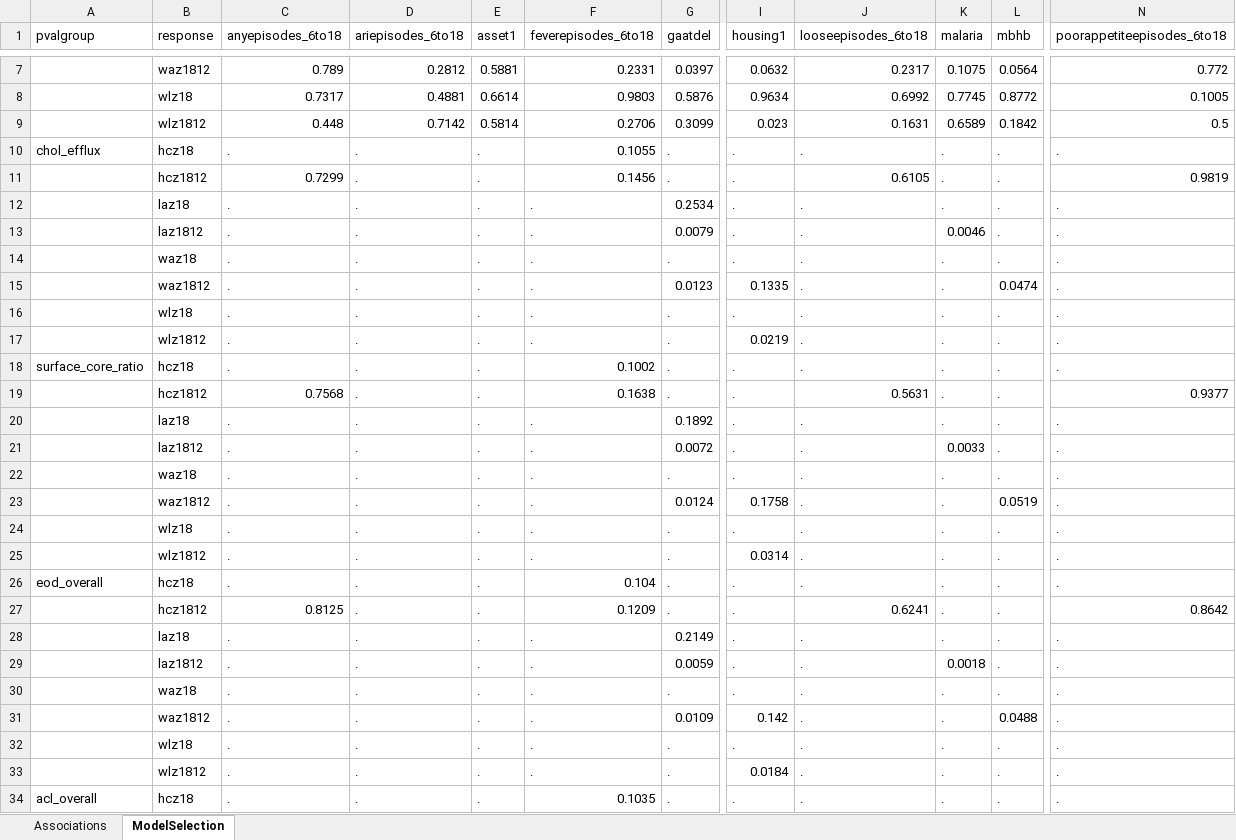
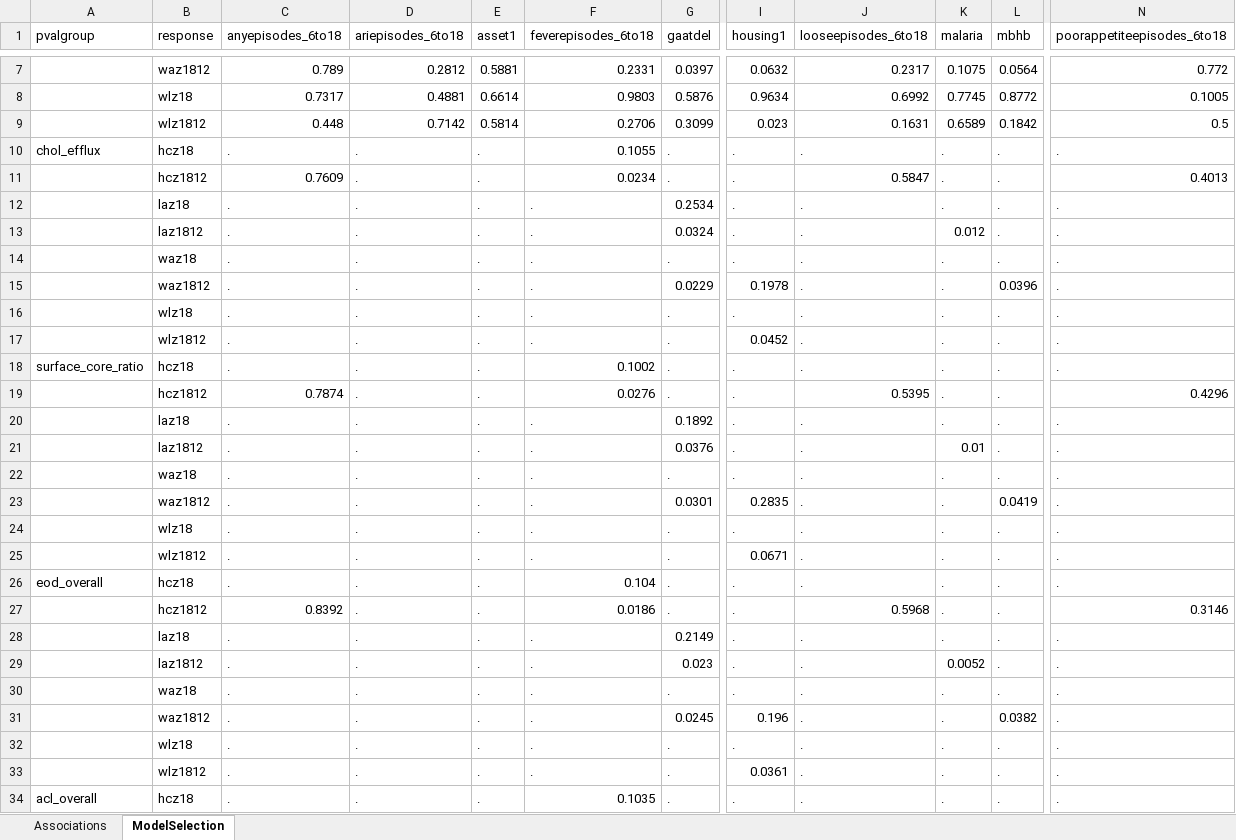
Before and after one commit to brianvhong/ghana-study, an Excel workbook: R/reports/DYADG_HDL_associations_20191109.xlsx, sheet ModelSelection, drawn as a sheet; only a part is shown, gaps mark what is left out; values as stored, in another font and other column widths than the file's, no cell formats; the diff covers the shown part only; the diff names each change by its address in the sheet, - before the commit and + after, or states it on an @@ line.

```diff
--- a/R/reports/DYADG_HDL_associations_20191109.xlsx (sheet ModelSelection)
+++ b/R/reports/DYADG_HDL_associations_20191109.xlsx (sheet ModelSelection)
-C11 (anyepisodes_6to18): 0.7299
+C11 (anyepisodes_6to18): 0.7609
-F11 (feverepisodes_6to18): 0.1456
+F11 (feverepisodes_6to18): 0.0234
-J11 (looseepisodes_6to18): 0.6105
+J11 (looseepisodes_6to18): 0.5847
-N11 (poorappetiteepisodes_6to18): 0.9819
+N11 (poorappetiteepisodes_6to18): 0.4013
-G13 (gaatdel): 0.0079
+G13 (gaatdel): 0.0324
-K13 (malaria): 0.0046
+K13 (malaria): 0.012
-G15 (gaatdel): 0.0123
+G15 (gaatdel): 0.0229
-I15 (housing1): 0.1335
+I15 (housing1): 0.1978
-L15 (mbhb): 0.0474
+L15 (mbhb): 0.0396
-I17 (housing1): 0.0219
+I17 (housing1): 0.0452
-C19 (anyepisodes_6to18): 0.7568
+C19 (anyepisodes_6to18): 0.7874
-F19 (feverepisodes_6to18): 0.1638
+F19 (feverepisodes_6to18): 0.0276
-J19 (looseepisodes_6to18): 0.5631
+J19 (looseepisodes_6to18): 0.5395
-N19 (poorappetiteepisodes_6to18): 0.9377
+N19 (poorappetiteepisodes_6to18): 0.4296
-G21 (gaatdel): 0.0072
+G21 (gaatdel): 0.0376
-K21 (malaria): 0.0033
+K21 (malaria): 0.01
-G23 (gaatdel): 0.0124
+G23 (gaatdel): 0.0301
-I23 (housing1): 0.1758
+I23 (housing1): 0.2835
-L23 (mbhb): 0.0519
+L23 (mbhb): 0.0419
-I25 (housing1): 0.0314
+I25 (housing1): 0.0671
-C27 (anyepisodes_6to18): 0.8125
+C27 (anyepisodes_6to18): 0.8392
-F27 (feverepisodes_6to18): 0.1209
+F27 (feverepisodes_6to18): 0.0186
-J27 (looseepisodes_6to18): 0.6241
+J27 (looseepisodes_6to18): 0.5968
-N27 (poorappetiteepisodes_6to18): 0.8642
+N27 (poorappetiteepisodes_6to18): 0.3146
-G29 (gaatdel): 0.0059
+G29 (gaatdel): 0.023
-K29 (malaria): 0.0018
+K29 (malaria): 0.0052
-G31 (gaatdel): 0.0109
+G31 (gaatdel): 0.0245
-I31 (housing1): 0.142
+I31 (housing1): 0.196
-L31 (mbhb): 0.0488
+L31 (mbhb): 0.0382
-I33 (housing1): 0.0184
+I33 (housing1): 0.0361
```
Also changed, not shown: 50 edited cells elsewhere in this sheet, sheet Associations, cell formats, 2 other files.
